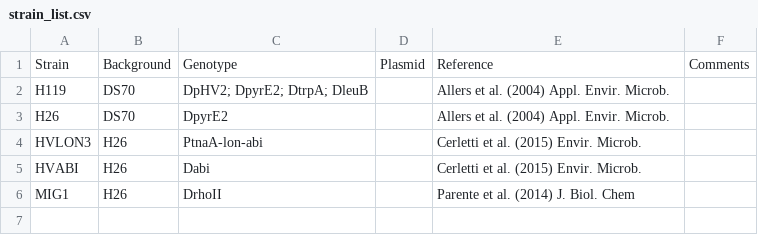
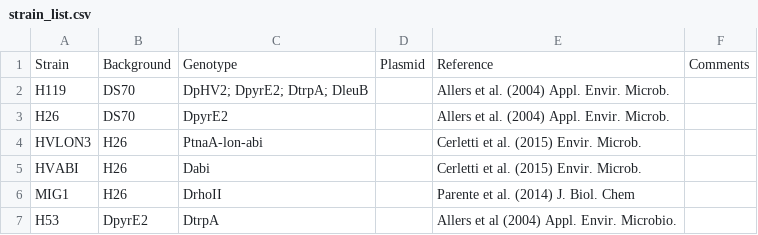
Before and after one commit to arcpp/ArcPP, a CSV file: meta_data/strain_list.csv, drawn as a sheet.

Commit message:
Update strain_list.csv

```diff
--- a/meta_data/strain_list.csv
+++ b/meta_data/strain_list.csv
@@ -6 +6,2 @@ HVABI,H26,Dabi,,Cerletti et al. (2015) Envir. Microb.,
 MIG1,H26,DrhoII,,Parente et al. (2014) J. Biol. Chem,
+H53, DpyrE2,DtrpA,,Allers et al (2004) Appl. Envir. Microbio.,
```
